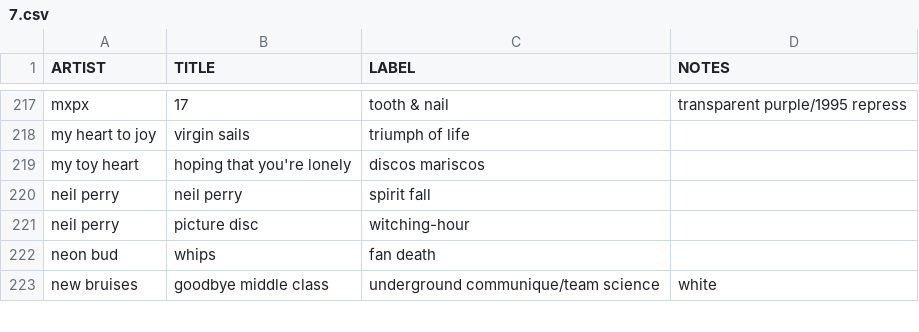
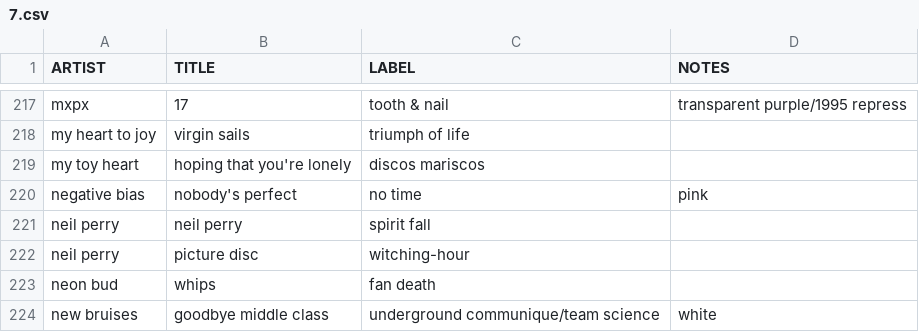
Before and after one commit to okjjj/tradelist, a CSV file: 7.csv, drawn as a sheet; only a part is shown, gaps mark what is left out.

```diff
--- a/7.csv
+++ b/7.csv
@@ -219,2 +219,3 @@ my heart to joy,virgin sails,triumph of life,""
 my toy heart,"hoping that you're lonely",discos mariscos,""
+negative bias,nobody's perfect,no time,pink
 neil perry,neil perry,spirit fall,""
```
Also changed, not shown: 12.csv, tapes.csv.
